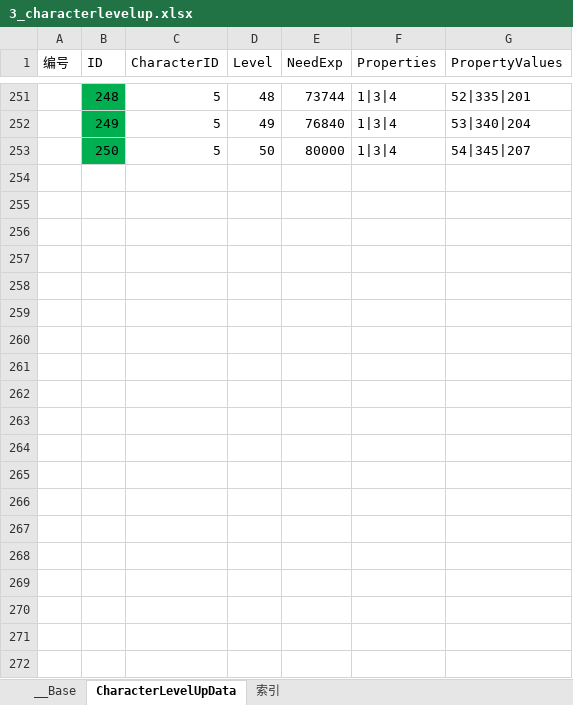
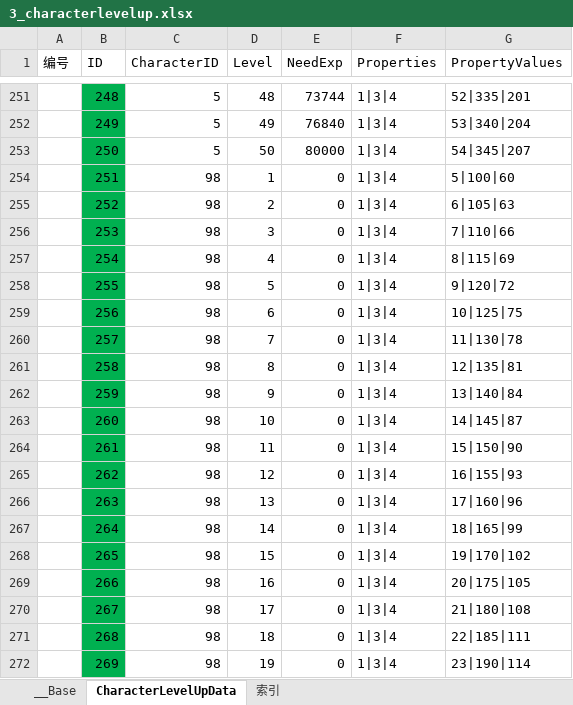
Before and after one commit to xxpniu/ARPGFun, an Excel workbook: PublicTools/econfigs/3_characterlevelup.xlsx, sheet CharacterLevelUpData, drawn as a sheet; only a part is shown, gaps mark what is left out; values as stored, in another font and other column widths than the file's, no borders; the diff covers the shown part only; the diff names each change by its address in the sheet, - before the commit and + after, or states it on an @@ line.

```diff
--- a/PublicTools/econfigs/3_characterlevelup.xlsx (sheet CharacterLevelUpData)
+++ b/PublicTools/econfigs/3_characterlevelup.xlsx (sheet CharacterLevelUpData)
+row 254:  | 251 | 98 | 1 | 0 | 1|3|4 | 5|100|60
+row 255:  | 252 | 98 | 2 | 0 | 1|3|4 | 6|105|63
+row 256:  | 253 | 98 | 3 | 0 | 1|3|4 | 7|110|66
+row 257:  | 254 | 98 | 4 | 0 | 1|3|4 | 8|115|69
+row 258:  | 255 | 98 | 5 | 0 | 1|3|4 | 9|120|72
+row 259:  | 256 | 98 | 6 | 0 | 1|3|4 | 10|125|75
+row 260:  | 257 | 98 | 7 | 0 | 1|3|4 | 11|130|78
+row 261:  | 258 | 98 | 8 | 0 | 1|3|4 | 12|135|81
+row 262:  | 259 | 98 | 9 | 0 | 1|3|4 | 13|140|84
+row 263:  | 260 | 98 | 10 | 0 | 1|3|4 | 14|145|87
+row 264:  | 261 | 98 | 11 | 0 | 1|3|4 | 15|150|90
+row 265:  | 262 | 98 | 12 | 0 | 1|3|4 | 16|155|93
+row 266:  | 263 | 98 | 13 | 0 | 1|3|4 | 17|160|96
+row 267:  | 264 | 98 | 14 | 0 | 1|3|4 | 18|165|99
+row 268:  | 265 | 98 | 15 | 0 | 1|3|4 | 19|170|102
+row 269:  | 266 | 98 | 16 | 0 | 1|3|4 | 20|175|105
+row 270:  | 267 | 98 | 17 | 0 | 1|3|4 | 21|180|108
+row 271:  | 268 | 98 | 18 | 0 | 1|3|4 | 22|185|111
+row 272:  | 269 | 98 | 19 | 0 | 1|3|4 | 23|190|114
```
Also changed, not shown: 31 added rows elsewhere in this sheet, PublicTools/econfigs/15-magicLevelup.xlsx, 2 other files.
